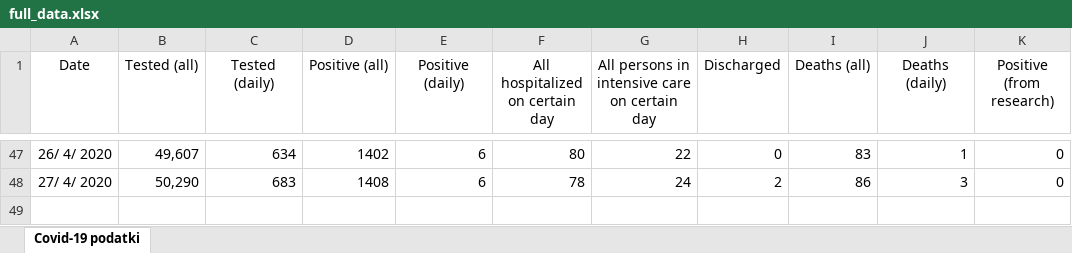
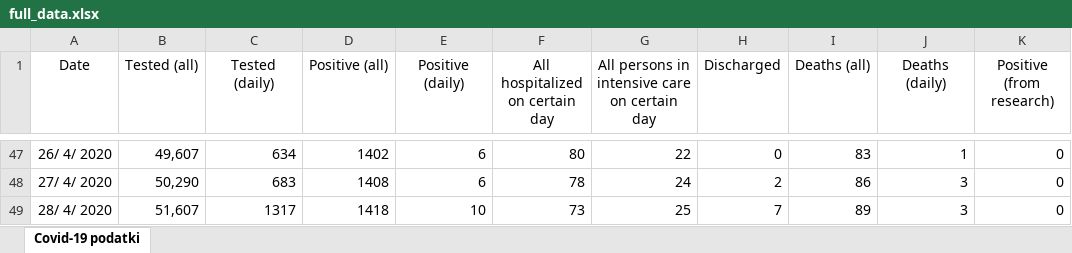
Before and after one commit to covid19-eu-zh/covid19-eu-data, an Excel workbook: cache/daily/si/full_data.xlsx, sheet Covid-19 podatki, drawn as a sheet; only a part is shown, gaps mark what is left out; values as stored, in another font and other column widths than the file's, no borders; table styles not drawn; the diff names each change by its address in the sheet, - before the commit and + after, or states it on an @@ line.

```diff
--- a/cache/daily/si/full_data.xlsx (sheet Covid-19 podatki)
+++ b/cache/daily/si/full_data.xlsx (sheet Covid-19 podatki)
+row 49: 28/ 4/ 2020 | 51,607 | 1317 | 1418 | 10 | 73 | 25 | 7 | 89 | 3 | 0
```
Also changed, not shown: 3 other files.
